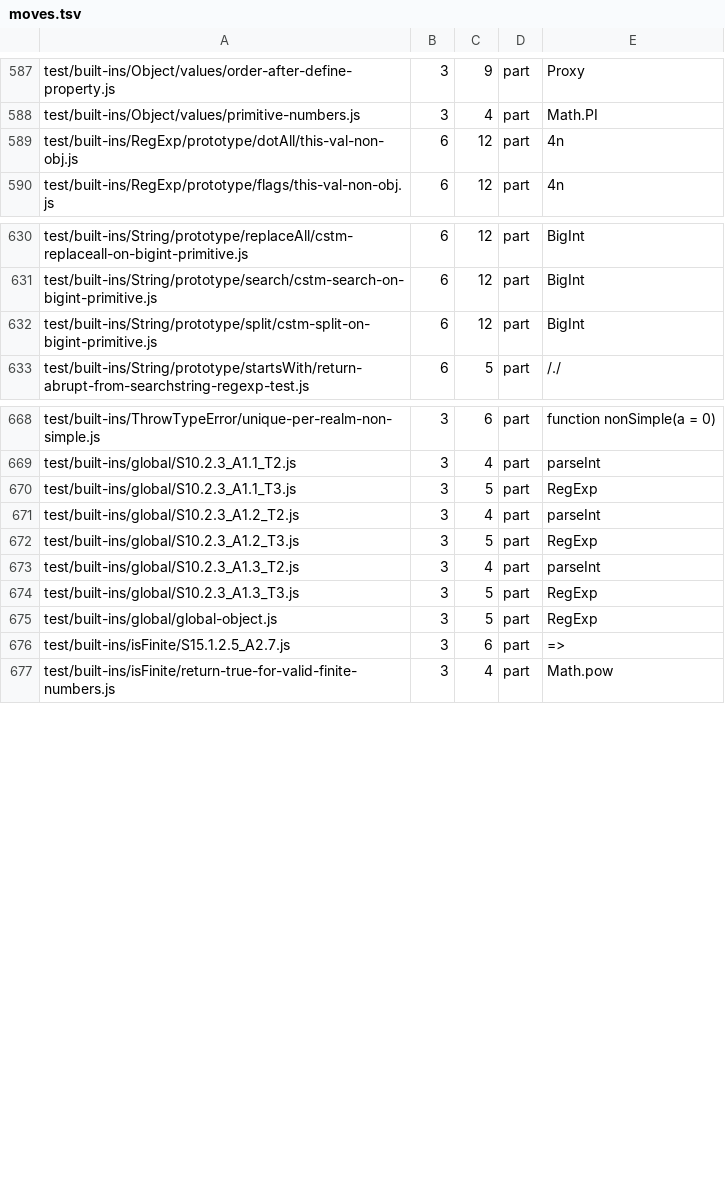
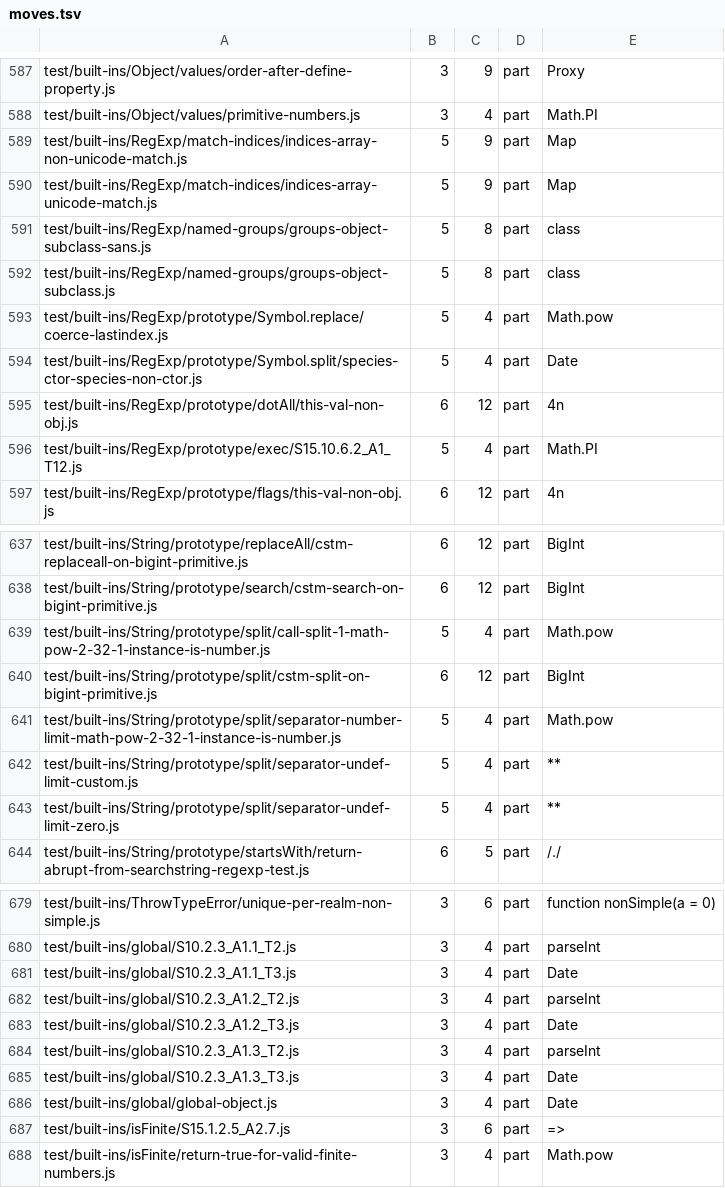
Before and after one commit to beyond10x/swell, a TSV file: conformance/test262/moves.tsv, drawn as a sheet; only a part is shown, gaps mark what is left out; the diff covers the shown part only.

```diff
--- a/conformance/test262/moves.tsv
+++ b/conformance/test262/moves.tsv
@@ -588,3 +588,10 @@ test/built-ins/Object/values/order-after-define-property.js	3	9	part	Proxy
 test/built-ins/Object/values/primitive-numbers.js	3	4	part	Math.PI
+test/built-ins/RegExp/match-indices/indices-array-non-unicode-match.js	5	9	part	Map
+test/built-ins/RegExp/match-indices/indices-array-unicode-match.js	5	9	part	Map
+test/built-ins/RegExp/named-groups/groups-object-subclass-sans.js	5	8	part	class
+test/built-ins/RegExp/named-groups/groups-object-subclass.js	5	8	part	class
+test/built-ins/RegExp/prototype/Symbol.replace/coerce-lastindex.js	5	4	part	Math.pow
+test/built-ins/RegExp/prototype/Symbol.split/species-ctor-species-non-ctor.js	5	4	part	Date
 test/built-ins/RegExp/prototype/dotAll/this-val-non-obj.js	6	12	part	4n
+test/built-ins/RegExp/prototype/exec/S15.10.6.2_A1_T12.js	5	4	part	Math.PI
 test/built-ins/RegExp/prototype/flags/this-val-non-obj.js	6	12	part	4n
@@ -631,3 +638,7 @@ test/built-ins/String/prototype/replaceAll/cstm-replaceall-on-bigint-primitive.j
 test/built-ins/String/prototype/search/cstm-search-on-bigint-primitive.js	6	12	part	BigInt
+test/built-ins/String/prototype/split/call-split-1-math-pow-2-32-1-instance-is-number.js	5	4	part	Math.pow
 test/built-ins/String/prototype/split/cstm-split-on-bigint-primitive.js	6	12	part	BigInt
+test/built-ins/String/prototype/split/separator-number-limit-math-pow-2-32-1-instance-is-number.js	5	4	part	Math.pow
+test/built-ins/String/prototype/split/separator-undef-limit-custom.js	5	4	part	**
+test/built-ins/String/prototype/split/separator-undef-limit-zero.js	5	4	part	**
 test/built-ins/String/prototype/startsWith/return-abrupt-from-searchstring-regexp-test.js	6	5	part	/./
@@ -669,8 +680,8 @@ test/built-ins/ThrowTypeError/unique-per-realm-non-simple.js	3	6	part	function n
 test/built-ins/global/S10.2.3_A1.1_T2.js	3	4	part	parseInt
-test/built-ins/global/S10.2.3_A1.1_T3.js	3	5	part	RegExp
+test/built-ins/global/S10.2.3_A1.1_T3.js	3	4	part	Date
 test/built-ins/global/S10.2.3_A1.2_T2.js	3	4	part	parseInt
-test/built-ins/global/S10.2.3_A1.2_T3.js	3	5	part	RegExp
+test/built-ins/global/S10.2.3_A1.2_T3.js	3	4	part	Date
 test/built-ins/global/S10.2.3_A1.3_T2.js	3	4	part	parseInt
-test/built-ins/global/S10.2.3_A1.3_T3.js	3	5	part	RegExp
-test/built-ins/global/global-object.js	3	5	part	RegExp
+test/built-ins/global/S10.2.3_A1.3_T3.js	3	4	part	Date
+test/built-ins/global/global-object.js	3	4	part	Date
 test/built-ins/isFinite/S15.1.2.5_A2.7.js	3	6	part	=>
```
Also changed, not shown: 6 edited cells elsewhere in this file, 4 other files.
